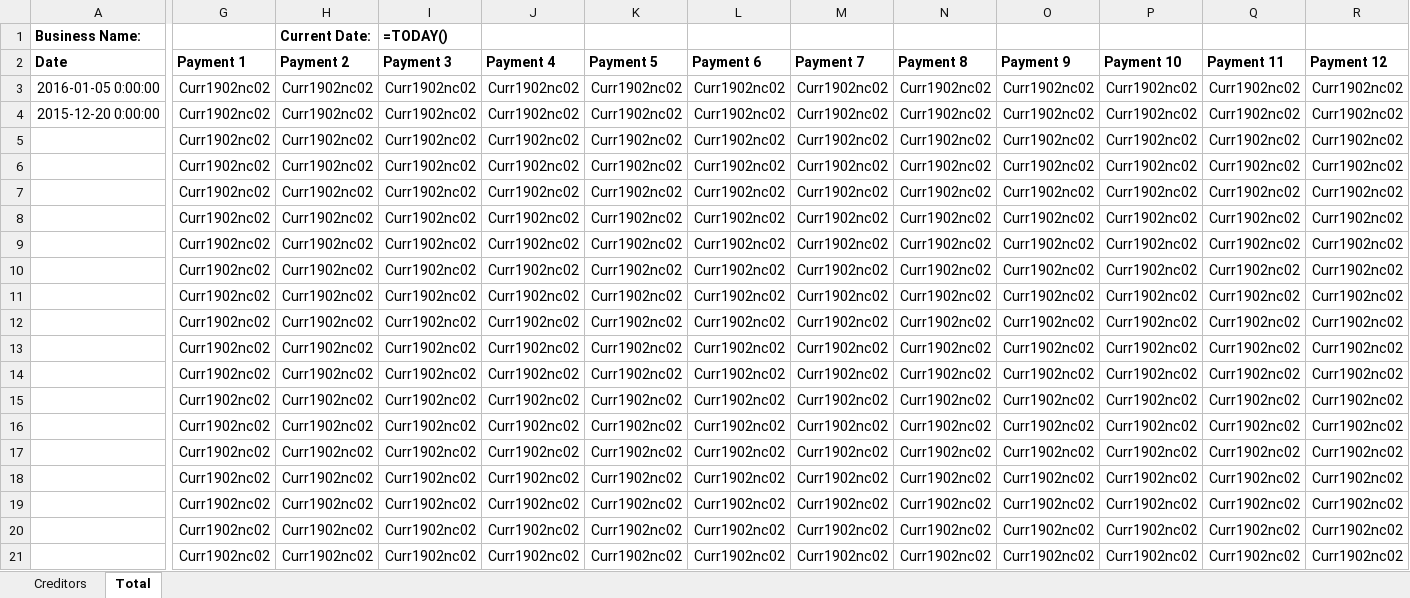
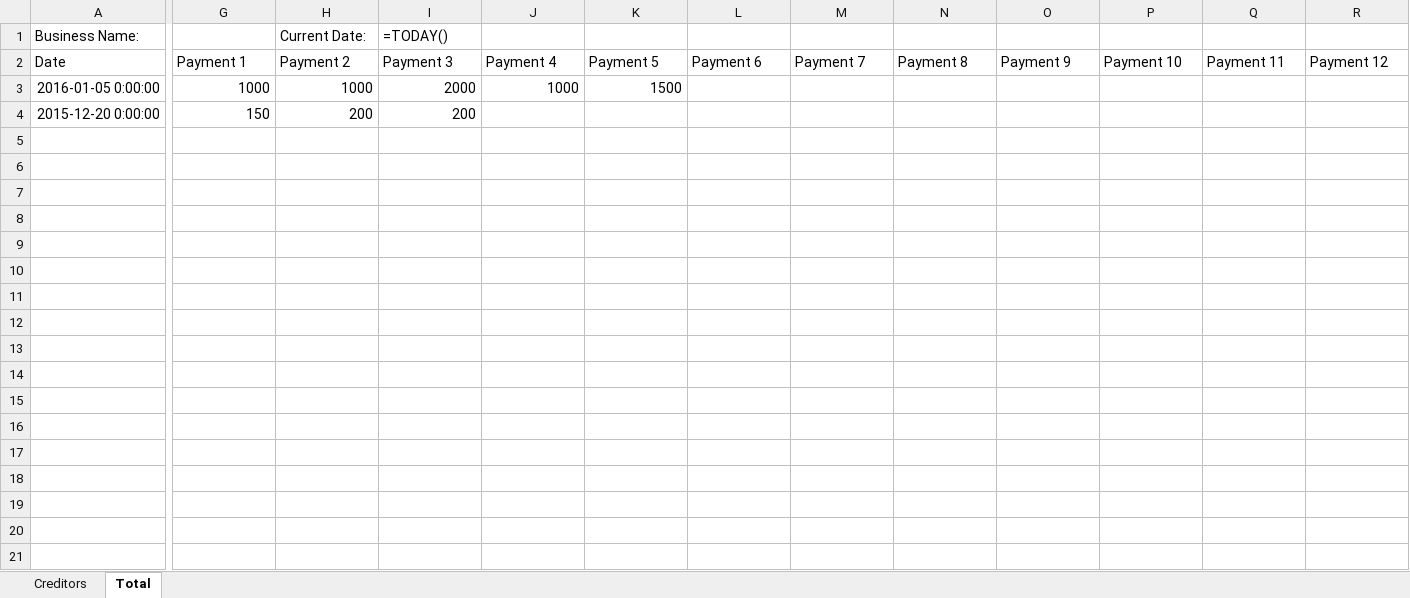
Before and after one commit to nimeshmamnia/test, an Excel workbook: accounts3.xlsx, sheet Total, drawn as a sheet; only a part is shown, gaps mark what is left out; values as stored, in another font and other column widths than the file's, no borders; formulas without a stored value are shown as written; rows hold the shown columns only; the diff covers the shown part only; the diff names each change by its address in the sheet, - before the commit and + after, or states it on an @@ line.

```diff
--- a/accounts3.xlsx (sheet Total)
+++ b/accounts3.xlsx (sheet Total)
-A1 bold: on
+A1 bold: off
-H1:I1 bold: on
+H1:I1 bold: off
-A2:R2 bold: on
+A2:R2 bold: off
-G3 (Payment 1): Curr1902nc02
+G3 (Payment 1): 1000
-H3 (Payment 2): Curr1902nc02
+H3 (Payment 2): 1000
-I3 (Payment 3): Curr1902nc02
+I3 (Payment 3): 2000
-J3 (Payment 4): Curr1902nc02
+J3 (Payment 4): 1000
-K3 (Payment 5): Curr1902nc02
+K3 (Payment 5): 1500
-L3:L4 (Payment 6): Curr1902nc02
+L3:L4 (Payment 6): (empty)
-M3:M4 (Payment 7): Curr1902nc02
+M3:M4 (Payment 7): (empty)
-N3:N4 (Payment 8): Curr1902nc02
+N3:N4 (Payment 8): (empty)
-O3:O4 (Payment 9): Curr1902nc02
+O3:O4 (Payment 9): (empty)
-P3:P4 (Payment 10): Curr1902nc02
+P3:P4 (Payment 10): (empty)
-Q3:Q4 (Payment 11): Curr1902nc02
+Q3:Q4 (Payment 11): (empty)
-R3:R4 (Payment 12): Curr1902nc02
+R3:R4 (Payment 12): (empty)
-G4 (Payment 1): Curr1902nc02
+G4 (Payment 1): 150
-H4 (Payment 2): Curr1902nc02
+H4 (Payment 2): 200
-I4 (Payment 3): Curr1902nc02
+I4 (Payment 3): 200
-J4 (Payment 4): Curr1902nc02
+J4 (Payment 4): (empty)
-K4 (Payment 5): Curr1902nc02
+K4 (Payment 5): (empty)
-row 5:  | Curr1902nc02 | Curr1902nc02 | Curr1902nc02 | Curr1902nc02 | Curr1902nc02 | Curr1902nc02 | Curr1902nc02 | Curr1902nc02 | Curr1902nc02 | Curr1902nc02 | Curr1902nc02 | Curr1902nc02
-row 6:  | Curr1902nc02 | Curr1902nc02 | Curr1902nc02 | Curr1902nc02 | Curr1902nc02 | Curr1902nc02 | Curr1902nc02 | Curr1902nc02 | Curr1902nc02 | Curr1902nc02 | Curr1902nc02 | Curr1902nc02
-row 7:  | Curr1902nc02 | Curr1902nc02 | Curr1902nc02 | Curr1902nc02 | Curr1902nc02 | Curr1902nc02 | Curr1902nc02 | Curr1902nc02 | Curr1902nc02 | Curr1902nc02 | Curr1902nc02 | Curr1902nc02
-row 8:  | Curr1902nc02 | Curr1902nc02 | Curr1902nc02 | Curr1902nc02 | Curr1902nc02 | Curr1902nc02 | Curr1902nc02 | Curr1902nc02 | Curr1902nc02 | Curr1902nc02 | Curr1902nc02 | Curr1902nc02
-row 9:  | Curr1902nc02 | Curr1902nc02 | Curr1902nc02 | Curr1902nc02 | Curr1902nc02 | Curr1902nc02 | Curr1902nc02 | Curr1902nc02 | Curr1902nc02 | Curr1902nc02 | Curr1902nc02 | Curr1902nc02
-row 10:  | Curr1902nc02 | Curr1902nc02 | Curr1902nc02 | Curr1902nc02 | Curr1902nc02 | Curr1902nc02 | Curr1902nc02 | Curr1902nc02 | Curr1902nc02 | Curr1902nc02 | Curr1902nc02 | Curr1902nc02
-row 11:  | Curr1902nc02 | Curr1902nc02 | Curr1902nc02 | Curr1902nc02 | Curr1902nc02 | Curr1902nc02 | Curr1902nc02 | Curr1902nc02 | Curr1902nc02 | Curr1902nc02 | Curr1902nc02 | Curr1902nc02
-row 12:  | Curr1902nc02 | Curr1902nc02 | Curr1902nc02 | Curr1902nc02 | Curr1902nc02 | Curr1902nc02 | Curr1902nc02 | Curr1902nc02 | Curr1902nc02 | Curr1902nc02 | Curr1902nc02 | Curr1902nc02
-row 13:  | Curr1902nc02 | Curr1902nc02 | Curr1902nc02 | Curr1902nc02 | Curr1902nc02 | Curr1902nc02 | Curr1902nc02 | Curr1902nc02 | Curr1902nc02 | Curr1902nc02 | Curr1902nc02 | Curr1902nc02
-row 14:  | Curr1902nc02 | Curr1902nc02 | Curr1902nc02 | Curr1902nc02 | Curr1902nc02 | Curr1902nc02 | Curr1902nc02 | Curr1902nc02 | Curr1902nc02 | Curr1902nc02 | Curr1902nc02 | Curr1902nc02
-row 15:  | Curr1902nc02 | Curr1902nc02 | Curr1902nc02 | Curr1902nc02 | Curr1902nc02 | Curr1902nc02 | Curr1902nc02 | Curr1902nc02 | Curr1902nc02 | Curr1902nc02 | Curr1902nc02 | Curr1902nc02
-row 16:  | Curr1902nc02 | Curr1902nc02 | Curr1902nc02 | Curr1902nc02 | Curr1902nc02 | Curr1902nc02 | Curr1902nc02 | Curr1902nc02 | Curr1902nc02 | Curr1902nc02 | Curr1902nc02 | Curr1902nc02
-row 17:  | Curr1902nc02 | Curr1902nc02 | Curr1902nc02 | Curr1902nc02 | Curr1902nc02 | Curr1902nc02 | Curr1902nc02 | Curr1902nc02 | Curr1902nc02 | Curr1902nc02 | Curr1902nc02 | Curr1902nc02
-row 18:  | Curr1902nc02 | Curr1902nc02 | Curr1902nc02 | Curr1902nc02 | Curr1902nc02 | Curr1902nc02 | Curr1902nc02 | Curr1902nc02 | Curr1902nc02 | Curr1902nc02 | Curr1902nc02 | Curr1902nc02
-row 19:  | Curr1902nc02 | Curr1902nc02 | Curr1902nc02 | Curr1902nc02 | Curr1902nc02 | Curr1902nc02 | Curr1902nc02 | Curr1902nc02 | Curr1902nc02 | Curr1902nc02 | Curr1902nc02 | Curr1902nc02
-row 20:  | Curr1902nc02 | Curr1902nc02 | Curr1902nc02 | Curr1902nc02 | Curr1902nc02 | Curr1902nc02 | Curr1902nc02 | Curr1902nc02 | Curr1902nc02 | Curr1902nc02 | Curr1902nc02 | Curr1902nc02
-row 21:  | Curr1902nc02 | Curr1902nc02 | Curr1902nc02 | Curr1902nc02 | Curr1902nc02 | Curr1902nc02 | Curr1902nc02 | Curr1902nc02 | Curr1902nc02 | Curr1902nc02 | Curr1902nc02 | Curr1902nc02
```
Also changed, not shown: 2 edited cells and cell formats elsewhere in this sheet, sheet Creditors, 2 other files.
